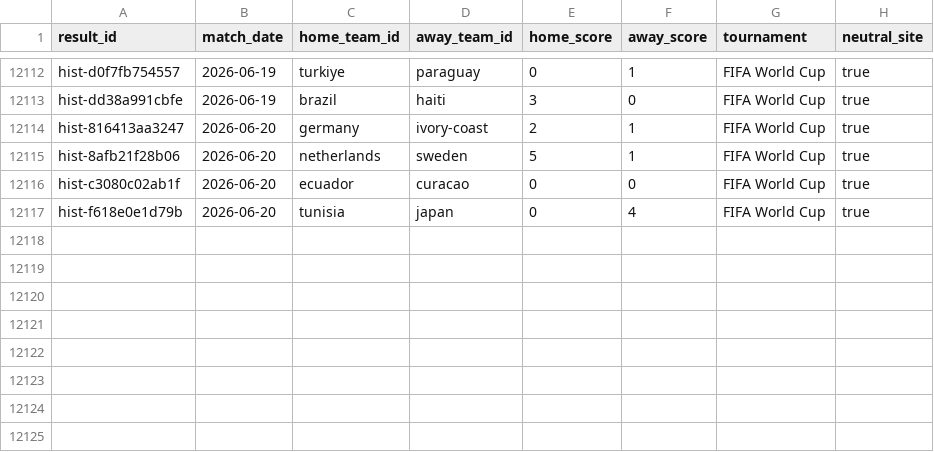
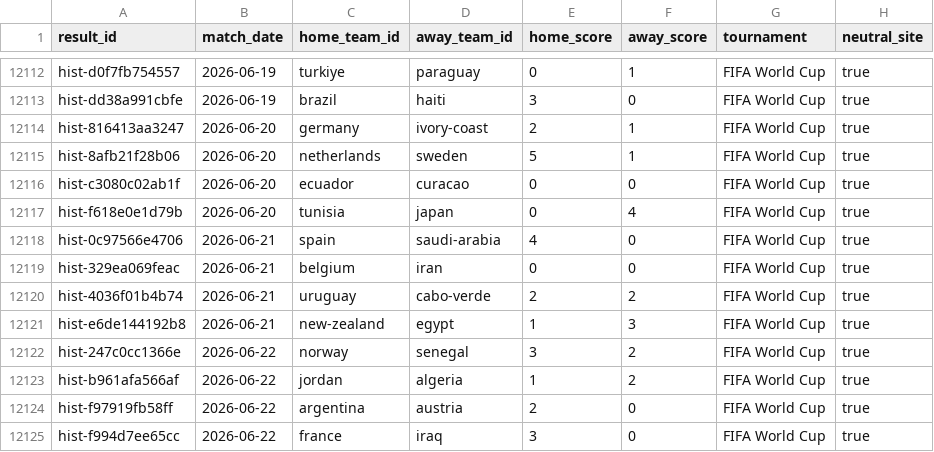
Before and after one commit to jonit-dev/worldcup-forecast-2026, a CSV file: data/raw/historical_results_sample.csv, drawn as a sheet; only a part is shown, gaps mark what is left out.

Commit message:
feat: update World Cup forecast snapshot

```diff
--- a/data/raw/historical_results_sample.csv
+++ b/data/raw/historical_results_sample.csv
@@ -12117 +12117,9 @@ hist-c3080c02ab1f,2026-06-20,ecuador,curacao,0,0,FIFA World Cup,true
 hist-f618e0e1d79b,2026-06-20,tunisia,japan,0,4,FIFA World Cup,true
+hist-0c97566e4706,2026-06-21,spain,saudi-arabia,4,0,FIFA World Cup,true
+hist-329ea069feac,2026-06-21,belgium,iran,0,0,FIFA World Cup,true
+hist-4036f01b4b74,2026-06-21,uruguay,cabo-verde,2,2,FIFA World Cup,true
+hist-e6de144192b8,2026-06-21,new-zealand,egypt,1,3,FIFA World Cup,true
+hist-247c0cc1366e,2026-06-22,norway,senegal,3,2,FIFA World Cup,true
+hist-b961afa566af,2026-06-22,jordan,algeria,1,2,FIFA World Cup,true
+hist-f97919fb58ff,2026-06-22,argentina,austria,2,0,FIFA World Cup,true
+hist-f994d7ee65cc,2026-06-22,france,iraq,3,0,FIFA World Cup,true
```
Also changed, not shown: data/raw/current_matches_sample.csv, data/raw/standings_sample.csv, 26 other files.
